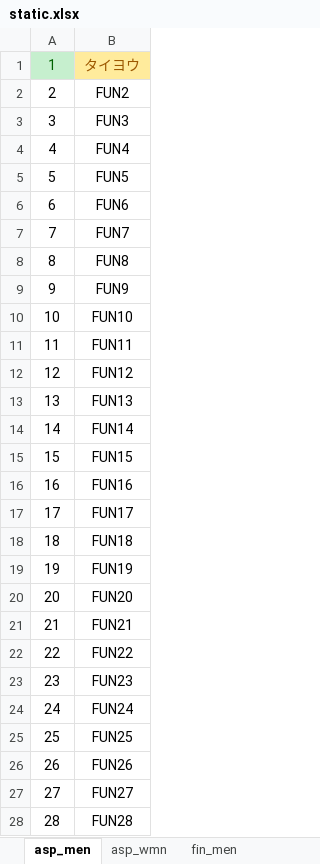
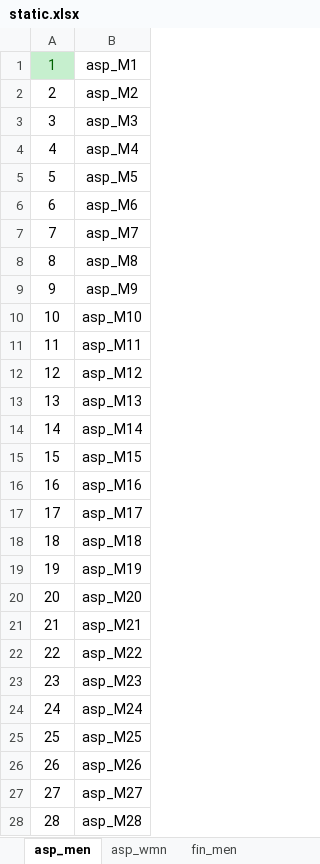
Before and after one commit to rainyt4iyo/the1, an Excel workbook: static.xlsx, sheet asp_men, drawn as a sheet; only a part is shown; values as stored, in another font and other column widths than the file's, no borders; the diff covers the shown part only; the diff names each change by its address in the sheet, - before the commit and + after, or states it on an @@ line.

```diff
--- a/static.xlsx (sheet asp_men)
+++ b/static.xlsx (sheet asp_men)
-B1: タイヨウ
+B1: asp_M1
@@ B1 fill: #FFEB9C → none, text colour: #9C5700 → black @@
-B2: FUN2
+B2: asp_M2
-B3: FUN3
+B3: asp_M3
-B4: FUN4
+B4: asp_M4
-B5: FUN5
+B5: asp_M5
-B6: FUN6
+B6: asp_M6
-B7: FUN7
+B7: asp_M7
-B8: FUN8
+B8: asp_M8
-B9: FUN9
+B9: asp_M9
-B10: FUN10
+B10: asp_M10
-B11: FUN11
+B11: asp_M11
-B12: FUN12
+B12: asp_M12
-B13: FUN13
+B13: asp_M13
-B14: FUN14
+B14: asp_M14
-B15: FUN15
+B15: asp_M15
-B16: FUN16
+B16: asp_M16
-B17: FUN17
+B17: asp_M17
-B18: FUN18
+B18: asp_M18
-B19: FUN19
+B19: asp_M19
-B20: FUN20
+B20: asp_M20
-B21: FUN21
+B21: asp_M21
-B22: FUN22
+B22: asp_M22
-B23: FUN23
+B23: asp_M23
-B24: FUN24
+B24: asp_M24
-B25: FUN25
+B25: asp_M25
-B26: FUN26
+B26: asp_M26
-B27: FUN27
+B27: asp_M27
-B28: FUN28
+B28: asp_M28
```
Also changed, not shown: 72 edited cells elsewhere in this sheet, sheet asp_wmn, sheet fin_wmn, sheet fin_men, 3 other files.
